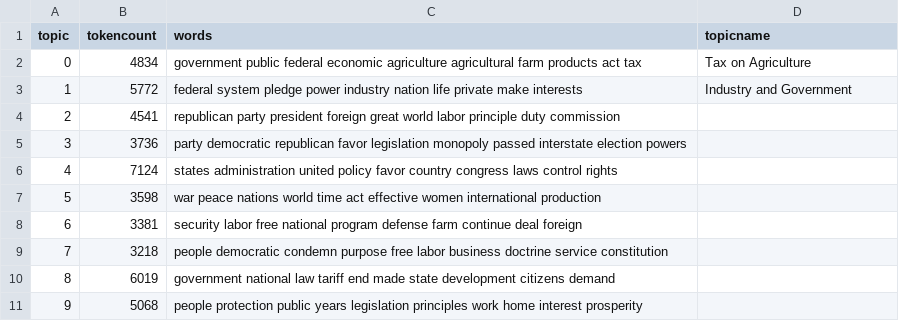
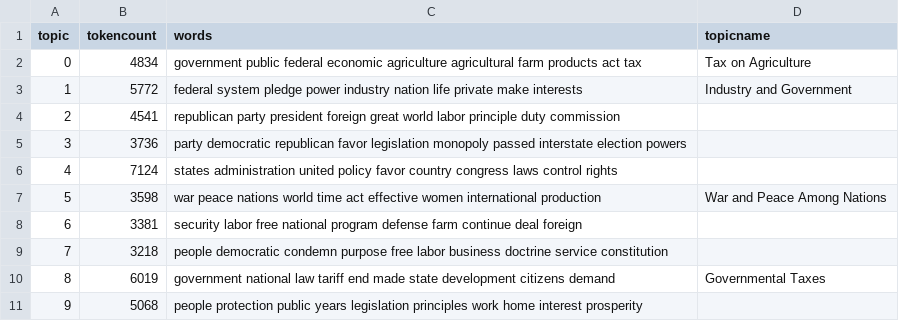
Before and after one commit to spencerpike/website-setup, a CSV file: _data/topics/party-platforms-1900-1944-all-topics.csv, drawn as a sheet.

Commit message:
Update party-platforms-1900-1944-all-topics.csv

```diff
--- a/_data/topics/party-platforms-1900-1944-all-topics.csv
+++ b/_data/topics/party-platforms-1900-1944-all-topics.csv
@@ -6,6 +6,6 @@ topic,tokencount,words,topicname
 4,7124,"states administration united policy favor country congress laws control rights",
-5,3598,"war peace nations world time act effective women international production",
+5,3598,"war peace nations world time act effective women international production", War and Peace Among Nations
 6,3381,"security labor free national program defense farm continue deal foreign",
 7,3218,"people democratic condemn purpose free labor business doctrine service constitution",
-8,6019,"government national law tariff end made state development citizens demand",
+8,6019,"government national law tariff end made state development citizens demand", Governmental Taxes
 9,5068,"people protection public years legislation principles work home interest prosperity",
```
